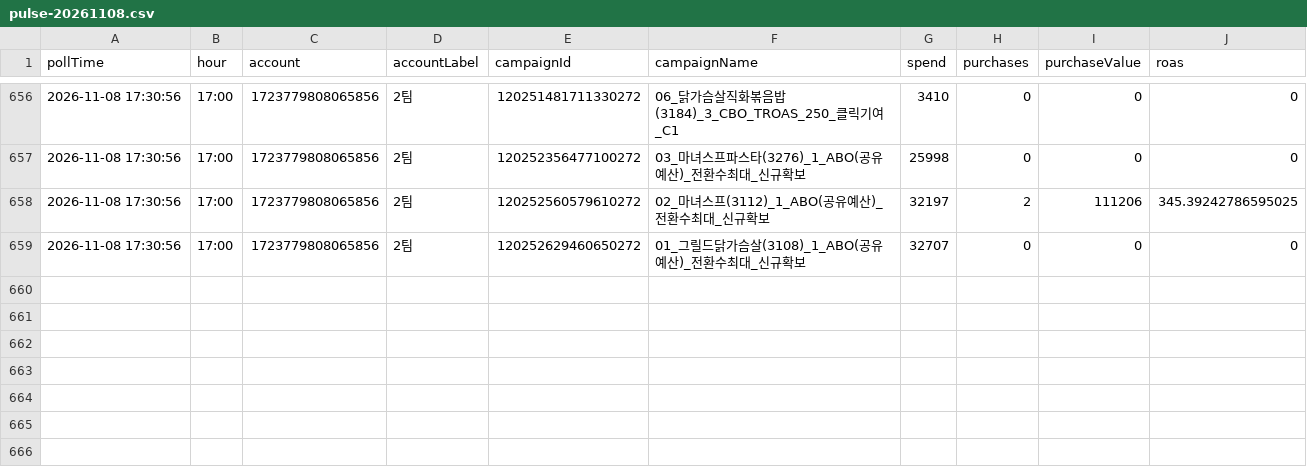
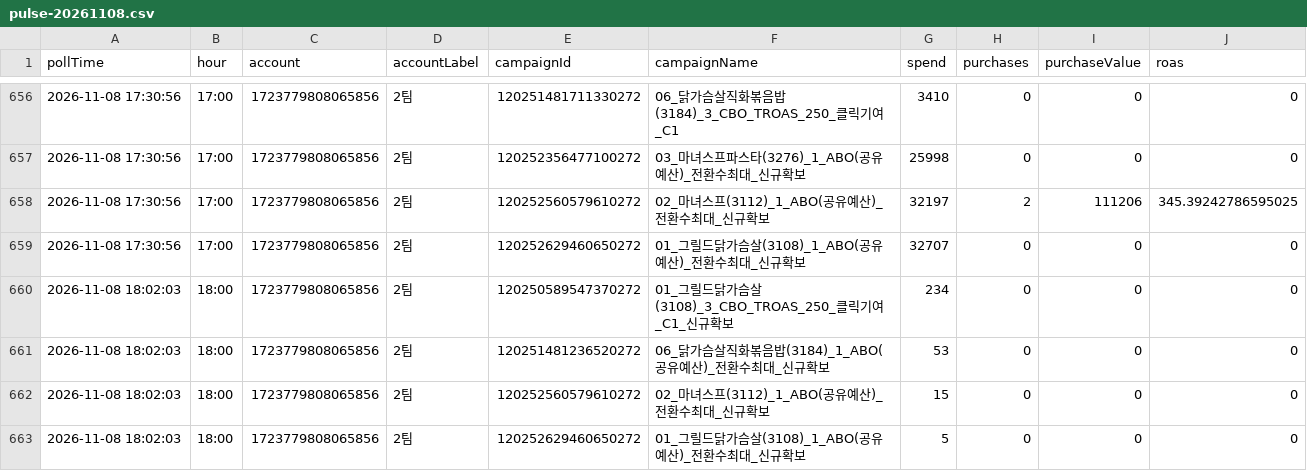
Before and after one commit to changminkim-debug/hmr-pulse, a CSV file: data/pulse-20261108.csv, drawn as a sheet; only a part is shown, gaps mark what is left out; the diff names each change by its address in the sheet, - before the commit and + after, or states it on an @@ line.

```diff
--- a/data/pulse-20261108.csv
+++ b/data/pulse-20261108.csv
+row 660: 2026-11-08 18:02:03 | 18:00 | 1723779808065856 | 2팀 | 120250589547370272 | 01_그릴드닭가슴살(3108)_3_CBO_TROAS_250_클릭기여_C1_신규확보 | 234 | 0 | 0 | 0
+row 661: 2026-11-08 18:02:03 | 18:00 | 1723779808065856 | 2팀 | 120251481236520272 | 06_닭가슴살직화볶음밥(3184)_1_ABO(공유예산)_전환수최대_신규확보 | 53 | 0 | 0 | 0
+row 662: 2026-11-08 18:02:03 | 18:00 | 1723779808065856 | 2팀 | 120252560579610272 | 02_마녀스프(3112)_1_ABO(공유예산)_전환수최대_신규확보 | 15 | 0 | 0 | 0
+row 663: 2026-11-08 18:02:03 | 18:00 | 1723779808065856 | 2팀 | 120252629460650272 | 01_그릴드닭가슴살(3108)_1_ABO(공유예산)_전환수최대_신규확보 | 5 | 0 | 0 | 0
```
Also changed, not shown: 4 other files.
